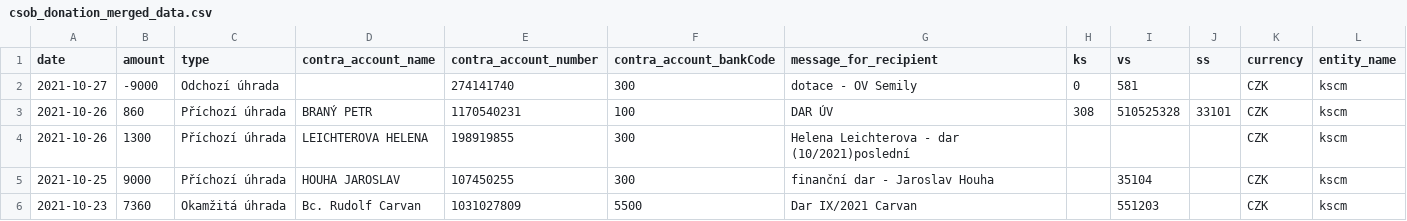
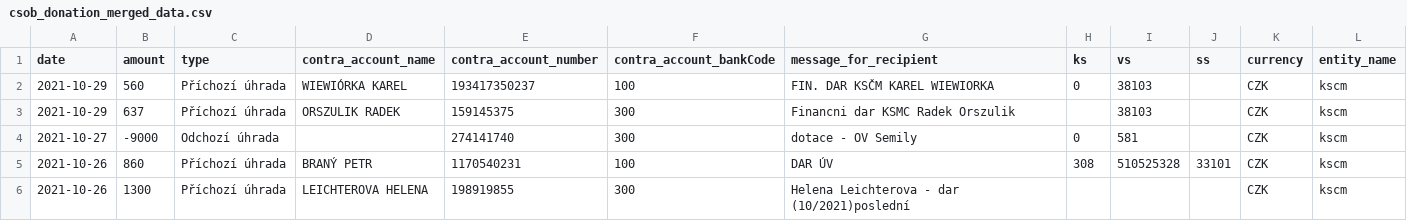
Before and after one commit to opop999/transparent_election_accounts, a CSV file: data/donation_accounts/csob_donation_merged_data.csv, drawn as a sheet; only a part is shown; the shorter side is filled out with more unchanged rows.

```diff
--- a/data/donation_accounts/csob_donation_merged_data.csv
+++ b/data/donation_accounts/csob_donation_merged_data.csv
@@ -1,2 +1,4 @@
 date,amount,type,contra_account_name,contra_account_number,contra_account_bankCode,message_for_recipient,ks,vs,ss,currency,entity_name
+2021-10-29,560,Příchozí úhrada,WIEWIÓRKA KAREL,193417350237,100,FIN. DAR KSČM KAREL WIEWIORKA,0,38103,,CZK,kscm
+2021-10-29,637,Příchozí úhrada,ORSZULIK RADEK,159145375,300,Financni dar KSMC Radek Orszulik,,38103,,CZK,kscm
 2021-10-27,-9000,Odchozí úhrada,,274141740,300,dotace - OV Semily,0,581,,CZK,kscm
```
Also changed, not shown: data/donation_accounts/individual_donation_accounts/kscm.csv, data/donation_accounts/individual_donation_accounts/ods.csv, 52 other files.
